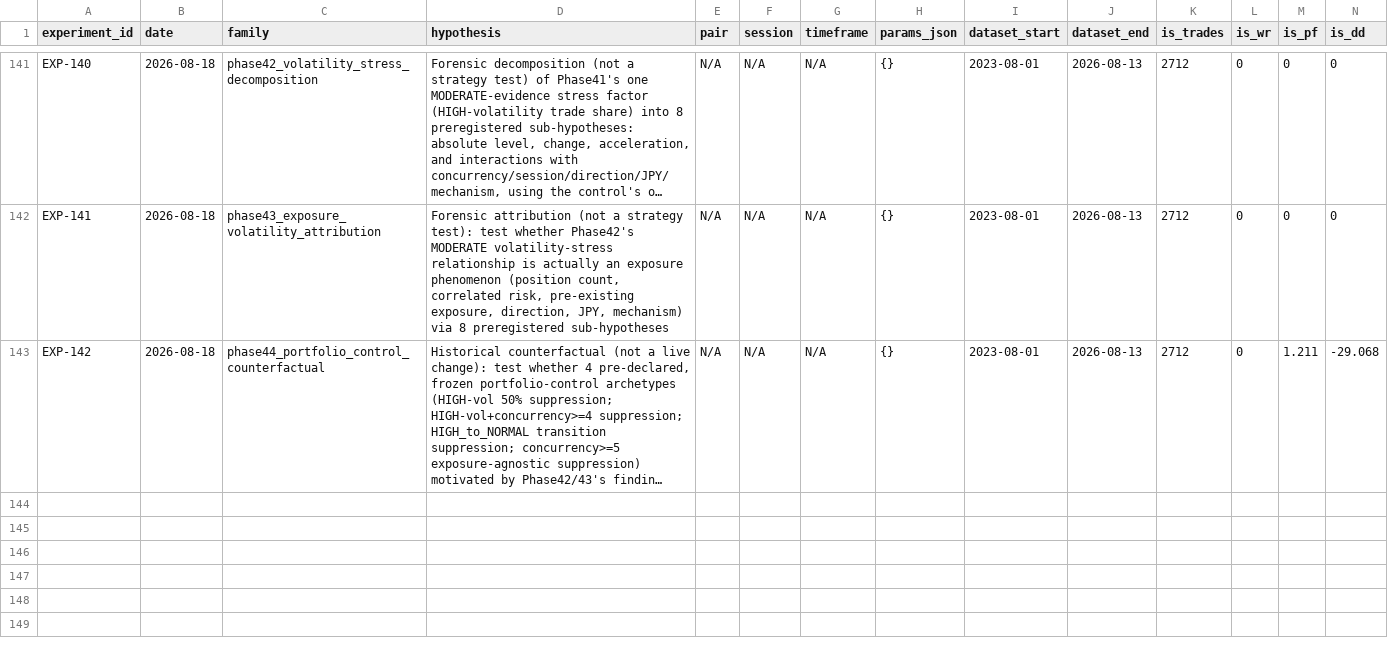
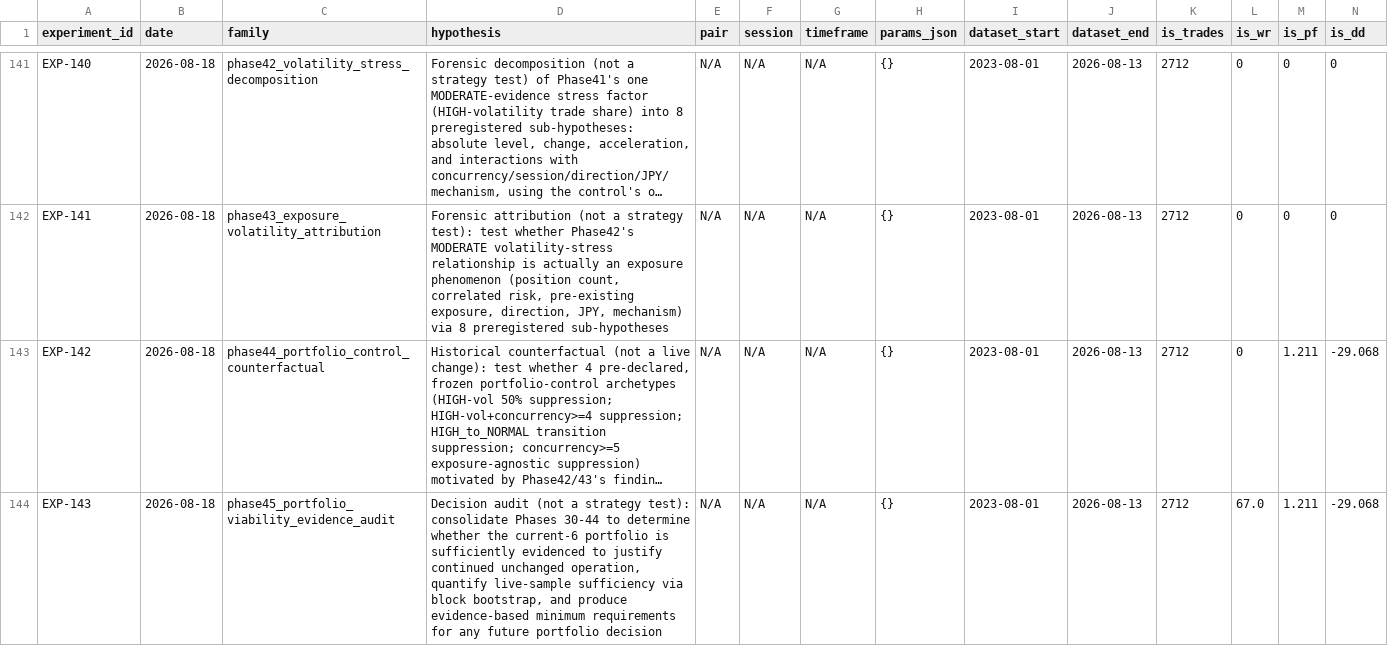
Before and after one commit to theimperfectalgorithm/forex-bot, a CSV file: experiments/experiments.csv, drawn as a sheet; only a part is shown, gaps mark what is left out; long unchanged cells end in …; rows hold the shown columns only; the diff names each change by its address in the sheet, - before the commit and + after, or states it on an @@ line.

```diff
--- a/experiments/experiments.csv
+++ b/experiments/experiments.csv
+row 144: EXP-143 | 2026-08-18 | phase45_portfolio_viability_evidence_audit | Decision audit (not a strategy test): consolidate Phases 30-44 to determine whether the current-6 portfolio is sufficiently evidenced to justify continued unchanged operation, quantify live-sample sufficiency via block bootstrap, and produce evidence-based minimum requirements for any future portfolio decision | N/A | N/A | N/A | {} | 2023-08-01 | 2026-08-13 | 2712 | 67.0 | 1.211 | -29.068
```
Also changed, not shown: 19 other files.
